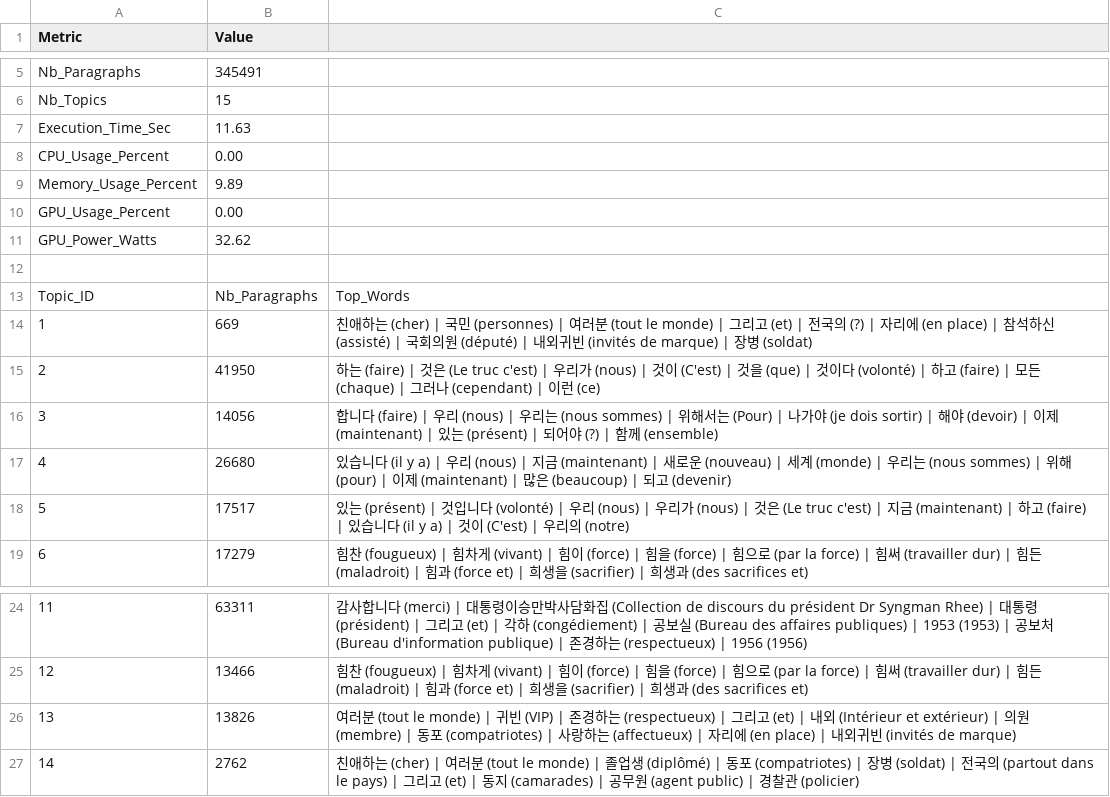
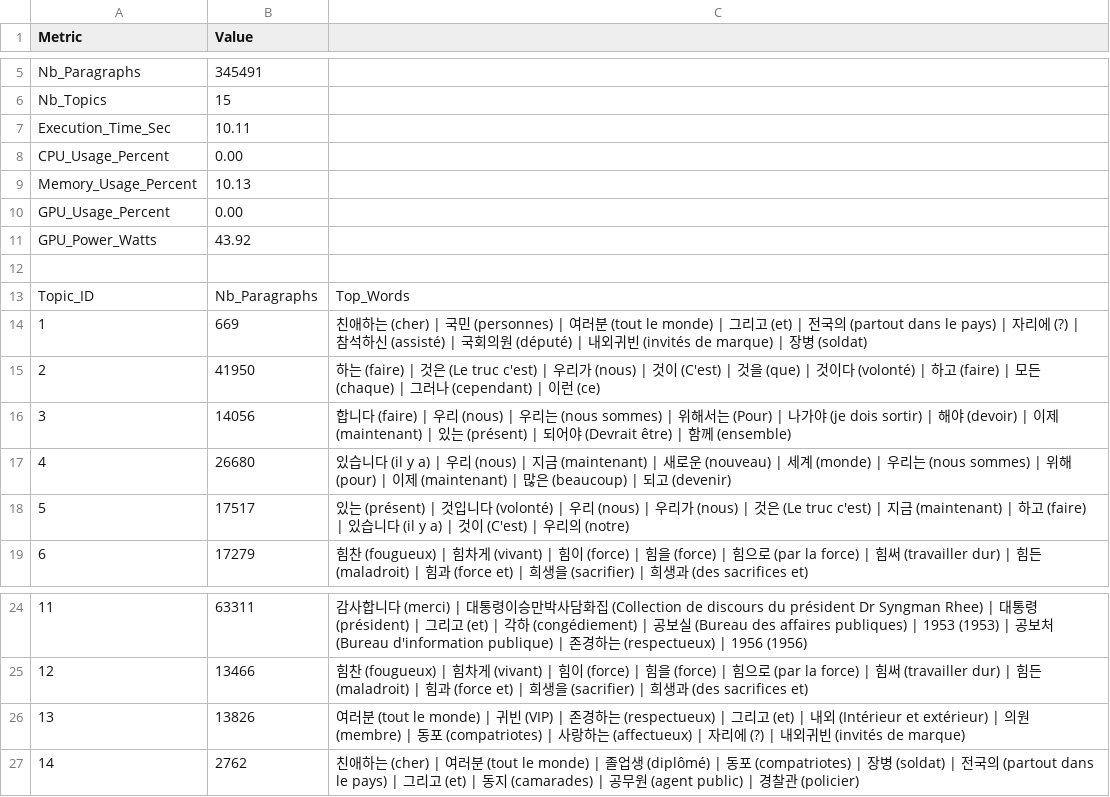
Before and after one commit to MarcelALng/recit_coree_TAL, a TSV file: lsa_gpu_15topics_results_translated.tsv, drawn as a sheet; only a part is shown, gaps mark what is left out.

Commit message:
Final character display fix: All visualizations translated to French. Resolved clashing filenames and updated Overleaf ZIP.

```diff
--- a/lsa_gpu_15topics_results_translated.tsv
+++ b/lsa_gpu_15topics_results_translated.tsv
@@ -6,12 +6,12 @@ Nb_Paragraphs	345491
 Nb_Topics	15
-Execution_Time_Sec	11.63
+Execution_Time_Sec	10.11
 CPU_Usage_Percent	0.00
-Memory_Usage_Percent	9.89
+Memory_Usage_Percent	10.13
 GPU_Usage_Percent	0.00
-GPU_Power_Watts	32.62
+GPU_Power_Watts	43.92
 
 Topic_ID	Nb_Paragraphs	Top_Words
-1	669	친애하는 (cher) | 국민 (personnes) | 여러분 (tout le monde) | 그리고 (et) | 전국의 (?) | 자리에 (en place) | 참석하신 (assisté) | 국회의원 (député) | 내외귀빈 (invités de marque) | 장병 (soldat)
+1	669	친애하는 (cher) | 국민 (personnes) | 여러분 (tout le monde) | 그리고 (et) | 전국의 (partout dans le pays) | 자리에 (?) | 참석하신 (assisté) | 국회의원 (député) | 내외귀빈 (invités de marque) | 장병 (soldat)
 2	41950	하는 (faire) | 것은 (Le truc c'est) | 우리가 (nous) | 것이 (C'est) | 것을 (que) | 것이다 (volonté) | 하고 (faire) | 모든 (chaque) | 그러나 (cependant) | 이런 (ce)
-3	14056	합니다 (faire) | 우리 (nous) | 우리는 (nous sommes) | 위해서는 (Pour) | 나가야 (je dois sortir) | 해야 (devoir) | 이제 (maintenant) | 있는 (présent) | 되어야 (?) | 함께 (ensemble)
+3	14056	합니다 (faire) | 우리 (nous) | 우리는 (nous sommes) | 위해서는 (Pour) | 나가야 (je dois sortir) | 해야 (devoir) | 이제 (maintenant) | 있는 (présent) | 되어야 (Devrait être) | 함께 (ensemble)
 4	26680	있습니다 (il y a) | 우리 (nous) | 지금 (maintenant) | 새로운 (nouveau) | 세계 (monde) | 우리는 (nous sommes) | 위해 (pour) | 이제 (maintenant) | 많은 (beaucoup) | 되고 (devenir)
@@ -25,3 +25,3 @@ Topic_ID	Nb_Paragraphs	Top_Words
 12	13466	힘찬 (fougueux) | 힘차게 (vivant) | 힘이 (force) | 힘을 (force) | 힘으로 (par la force) | 힘써 (travailler dur) | 힘든 (maladroit) | 힘과 (force et) | 희생을 (sacrifier) | 희생과 (des sacrifices et)
-13	13826	여러분 (tout le monde) | 귀빈 (VIP) | 존경하는 (respectueux) | 그리고 (et) | 내외 (Intérieur et extérieur) | 의원 (membre) | 동포 (compatriotes) | 사랑하는 (affectueux) | 자리에 (en place) | 내외귀빈 (invités de marque)
+13	13826	여러분 (tout le monde) | 귀빈 (VIP) | 존경하는 (respectueux) | 그리고 (et) | 내외 (Intérieur et extérieur) | 의원 (membre) | 동포 (compatriotes) | 사랑하는 (affectueux) | 자리에 (?) | 내외귀빈 (invités de marque)
 14	2762	친애하는 (cher) | 여러분 (tout le monde) | 졸업생 (diplômé) | 동포 (compatriotes) | 장병 (soldat) | 전국의 (partout dans le pays) | 그리고 (et) | 동지 (camarades) | 공무원 (agent public) | 경찰관 (policier)
```
Also changed, not shown: lda_15topics_results.tsv, lda_15topics_results_translated.tsv, 8 other files.
